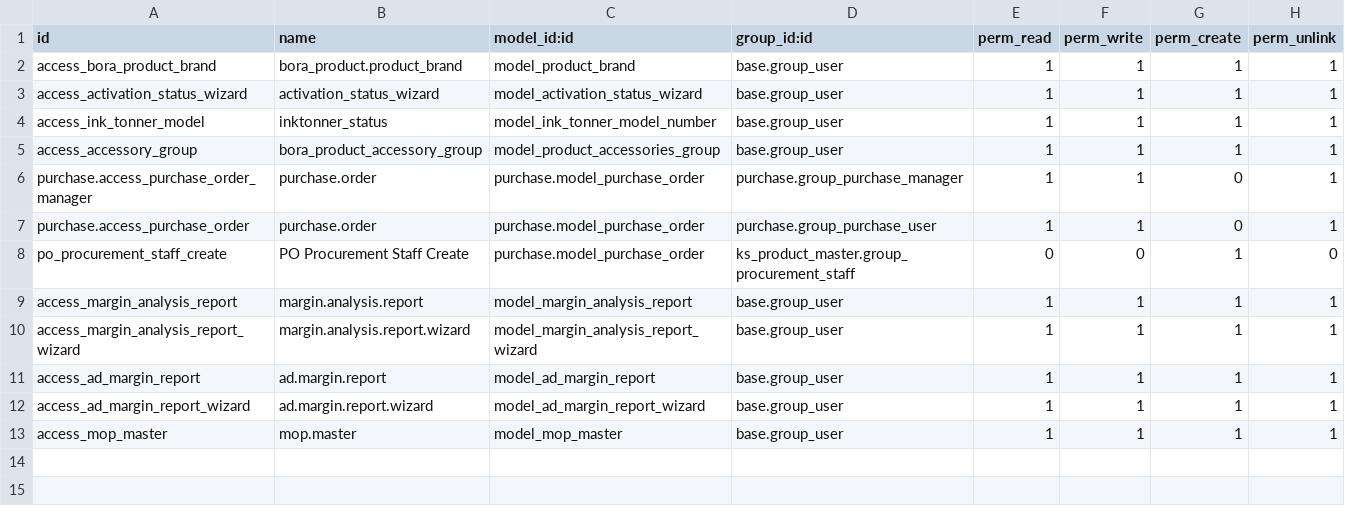
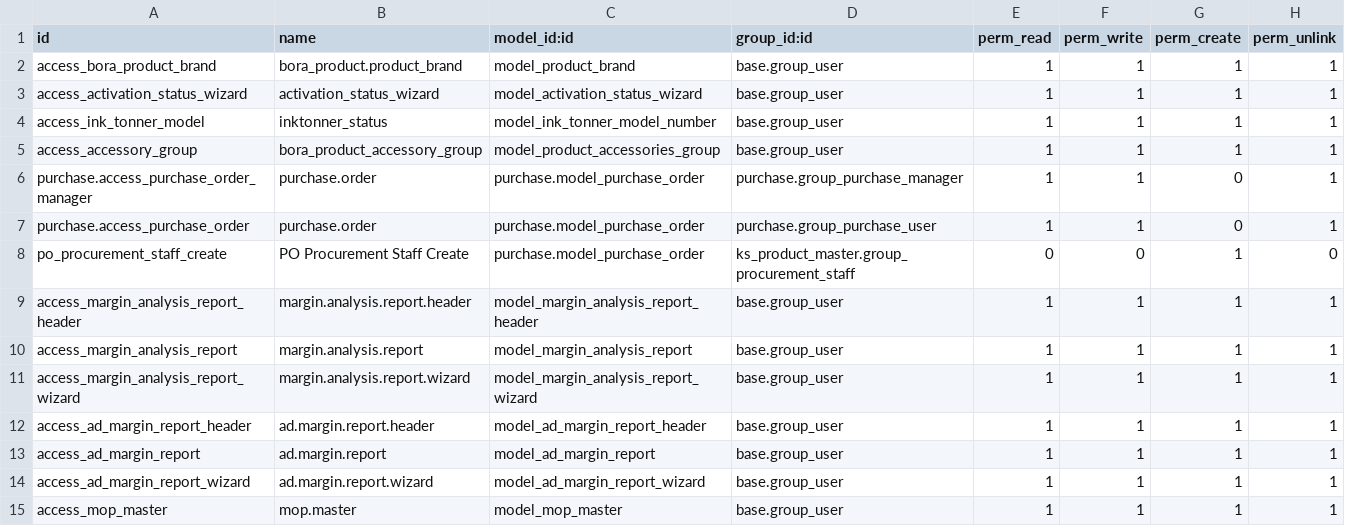
Before and after one commit to Bora-Multicorp/OdooERP, a CSV file: ks_product_master/security/ir.model.access.csv, drawn as a sheet.

Commit message:
New branch for activation and report code

```diff
--- a/ks_product_master/security/ir.model.access.csv
+++ b/ks_product_master/security/ir.model.access.csv
@@ -8,4 +8,6 @@ purchase.access_purchase_order,purchase.order,purchase.model_purchase_order,purc
 po_procurement_staff_create,PO Procurement Staff Create,purchase.model_purchase_order,ks_product_master.group_procurement_staff,0,0,1,0
+access_margin_analysis_report_header,margin.analysis.report.header,model_margin_analysis_report_header,base.group_user,1,1,1,1
 access_margin_analysis_report,margin.analysis.report,model_margin_analysis_report,base.group_user,1,1,1,1
 access_margin_analysis_report_wizard,margin.analysis.report.wizard,model_margin_analysis_report_wizard,base.group_user,1,1,1,1
+access_ad_margin_report_header,ad.margin.report.header,model_ad_margin_report_header,base.group_user,1,1,1,1
 access_ad_margin_report,ad.margin.report,model_ad_margin_report,base.group_user,1,1,1,1
```
Also changed, not shown: ks_reports/security/ir.model.access.csv, 13 other files.
